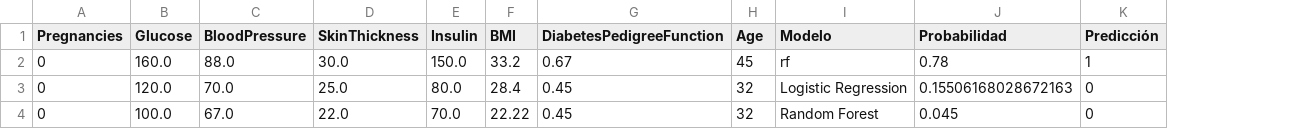
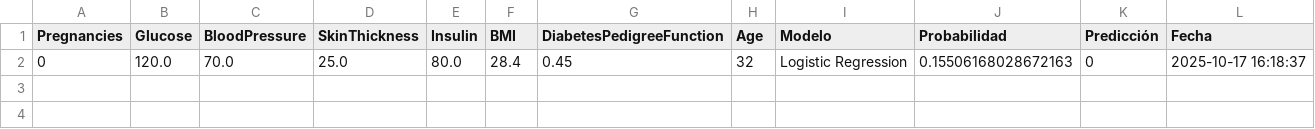
Before and after one commit to InvictuxTKD-code/Proyecto-Regresion-de-Costos-y-Prediccion-de-Diabetes, a CSV file: predicciones/diabetes_predicciones.csv, drawn as a sheet; removed rows and columns are numbered as before the commit, all else as after; the diff names each change by its address in the sheet, - before the commit and + after, or states it on an @@ line.

```diff
--- a/predicciones/diabetes_predicciones.csv
+++ b/predicciones/diabetes_predicciones.csv
+column L (Fecha), row 2: 2025-10-17 16:18:37
-row 2: 0 | 160.0 | 88.0 | 30.0 | 150.0 | 33.2 | 0.67 | 45 | rf | 0.78 | 1
-row 4: 0 | 100.0 | 67.0 | 22.0 | 70.0 | 22.22 | 0.45 | 32 | Random Forest | 0.045 | 0
```
Also changed, not shown: 3 other files.
